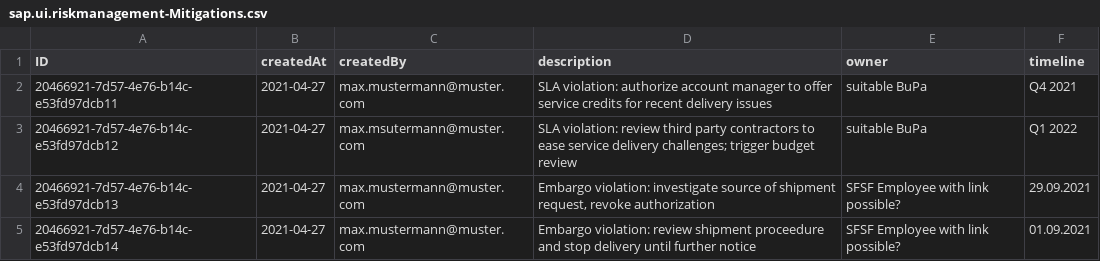
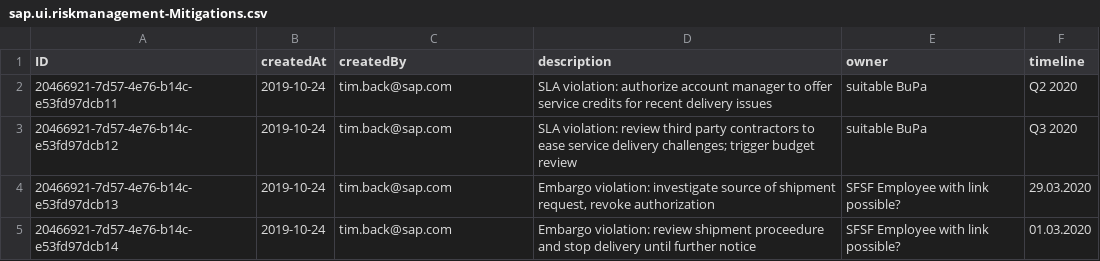
Before and after one commit to SAP-samples/cloud-cap-risk-management, a CSV file: templates/cap/create-service/db/data/sap.ui.riskmanagement-Mitigations.csv, drawn as a sheet.

```diff
--- a/templates/cap/create-service/db/data/sap.ui.riskmanagement-Mitigations.csv
+++ b/templates/cap/create-service/db/data/sap.ui.riskmanagement-Mitigations.csv
@@ -1,5 +1,5 @@
 ID;createdAt;createdBy;description;owner;timeline
-20466921-7d57-4e76-b14c-e53fd97dcb11;2021-04-27;max.mustermann@muster.com;SLA violation: authorize account manager to offer service credits for recent delivery issues;suitable BuPa;Q4 2021
-20466921-7d57-4e76-b14c-e53fd97dcb12;2021-04-27;max.msutermann@muster.com;"SLA violation: review third party contractors to ease service delivery challenges; trigger budget review";suitable BuPa;Q1 2022
-20466921-7d57-4e76-b14c-e53fd97dcb13;2021-04-27;max.mustermann@muster.com;Embargo violation: investigate source of shipment request, revoke authorization;SFSF Employee with link possible?;29.09.2021
-20466921-7d57-4e76-b14c-e53fd97dcb14;2021-04-27;max.mustermann@muster.com;Embargo violation: review shipment proceedure and stop delivery until further notice;SFSF Employee with link possible?;01.09.2021
+20466921-7d57-4e76-b14c-e53fd97dcb11;2019-10-24;tim.back@sap.com;SLA violation: authorize account manager to offer service credits for recent delivery issues;suitable BuPa;Q2 2020
+20466921-7d57-4e76-b14c-e53fd97dcb12;2019-10-24;tim.back@sap.com;"SLA violation: review third party contractors to ease service delivery challenges; trigger budget review";suitable BuPa;Q3 2020
+20466921-7d57-4e76-b14c-e53fd97dcb13;2019-10-24;tim.back@sap.com;Embargo violation: investigate source of shipment request, revoke authorization;SFSF Employee with link possible?;29.03.2020
+20466921-7d57-4e76-b14c-e53fd97dcb14;2019-10-24;tim.back@sap.com;Embargo violation: review shipment proceedure and stop delivery until further notice;SFSF Employee with link possible?;01.03.2020
```
Also changed, not shown: templates/cap/create-service/db/data/sap.ui.riskmanagement-Risks.csv, 3 other files.
